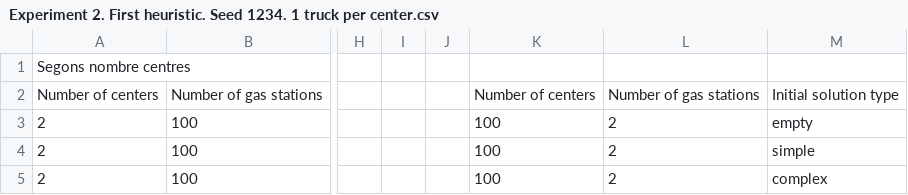
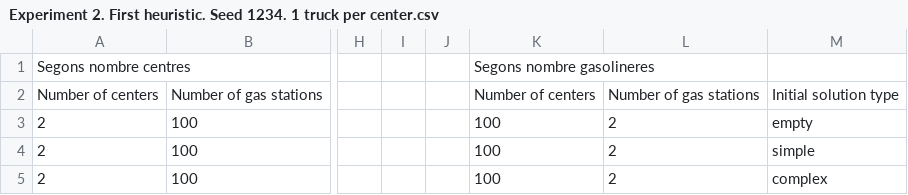
Before and after one commit to aguizzo/IA-Gasolina, a CSV file: EXPERIMENT 2/Experiment 2. First heuristic. Seed 1234. 1 truck per center.csv, drawn as a sheet; only a part is shown, gaps mark what is left out; the diff names each change by its address in the sheet, - before the commit and + after, or states it on an @@ line.

```diff
--- a/EXPERIMENT 2/Experiment 2. First heuristic. Seed 1234. 1 truck per center.csv
+++ b/EXPERIMENT 2/Experiment 2. First heuristic. Seed 1234. 1 truck per center.csv
-K1: (empty)
+K1: Segons nombre gasolineres
```
Also changed, not shown: Experiment 5/Experiment05BE.csv, 11 other files.
